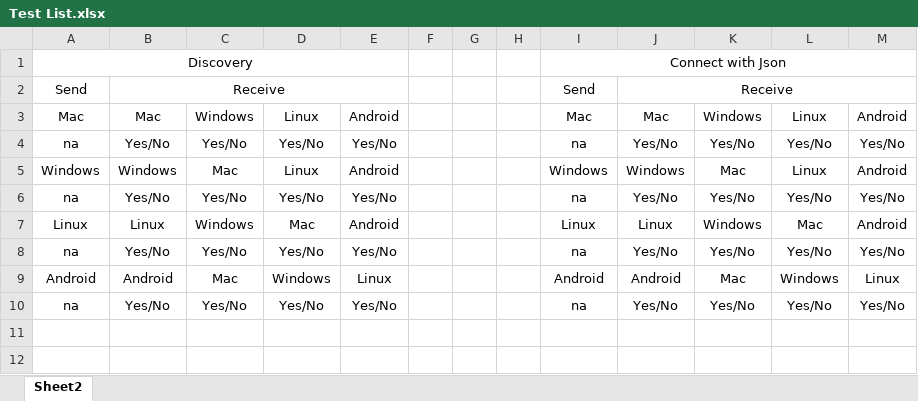
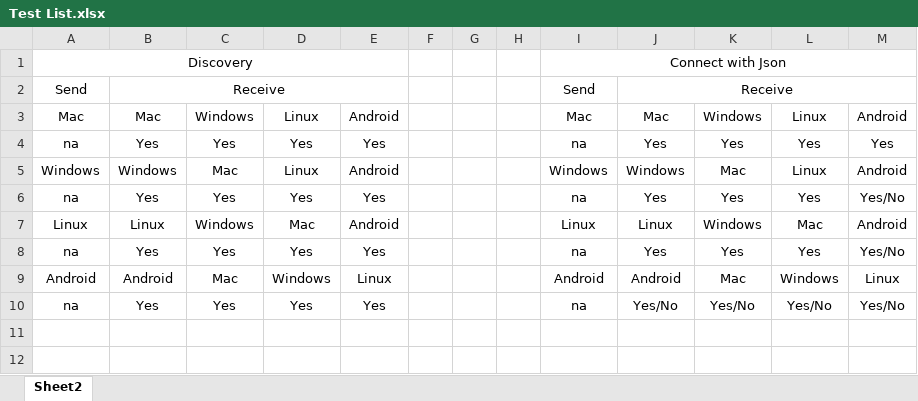
Before and after one commit to Armaan4477/Cross-Platform-Media-Sharing, an Excel workbook: Test List.xlsx, sheet Sheet2, drawn as a sheet; only a part is shown; values as stored, in another font and other column widths than the file's, no borders; the diff covers the shown part only; the diff names each change by its address in the sheet, - before the commit and + after, or states it on an @@ line.

Commit message:
android pending

```diff
--- a/Test List.xlsx (sheet Sheet2)
+++ b/Test List.xlsx (sheet Sheet2)
-B4: Yes/No
+B4: Yes
-C4: Yes/No
+C4: Yes
-D4: Yes/No
+D4: Yes
-E4: Yes/No
+E4: Yes
-J4: Yes/No
+J4: Yes
-K4: Yes/No
+K4: Yes
-L4: Yes/No
+L4: Yes
-M4: Yes/No
+M4: Yes
-B6: Yes/No
+B6: Yes
-C6: Yes/No
+C6: Yes
-D6: Yes/No
+D6: Yes
-E6: Yes/No
+E6: Yes
-J6: Yes/No
+J6: Yes
-K6: Yes/No
+K6: Yes
-L6: Yes/No
+L6: Yes
-B8: Yes/No
+B8: Yes
-C8: Yes/No
+C8: Yes
-D8: Yes/No
+D8: Yes
-E8: Yes/No
+E8: Yes
-J8: Yes/No
+J8: Yes
-K8: Yes/No
+K8: Yes
-L8: Yes/No
+L8: Yes
-B10: Yes/No
+B10: Yes
-C10: Yes/No
+C10: Yes
-D10: Yes/No
+D10: Yes
-E10: Yes/No
+E10: Yes
```
Also changed, not shown: 54 edited cells elsewhere in this sheet.
